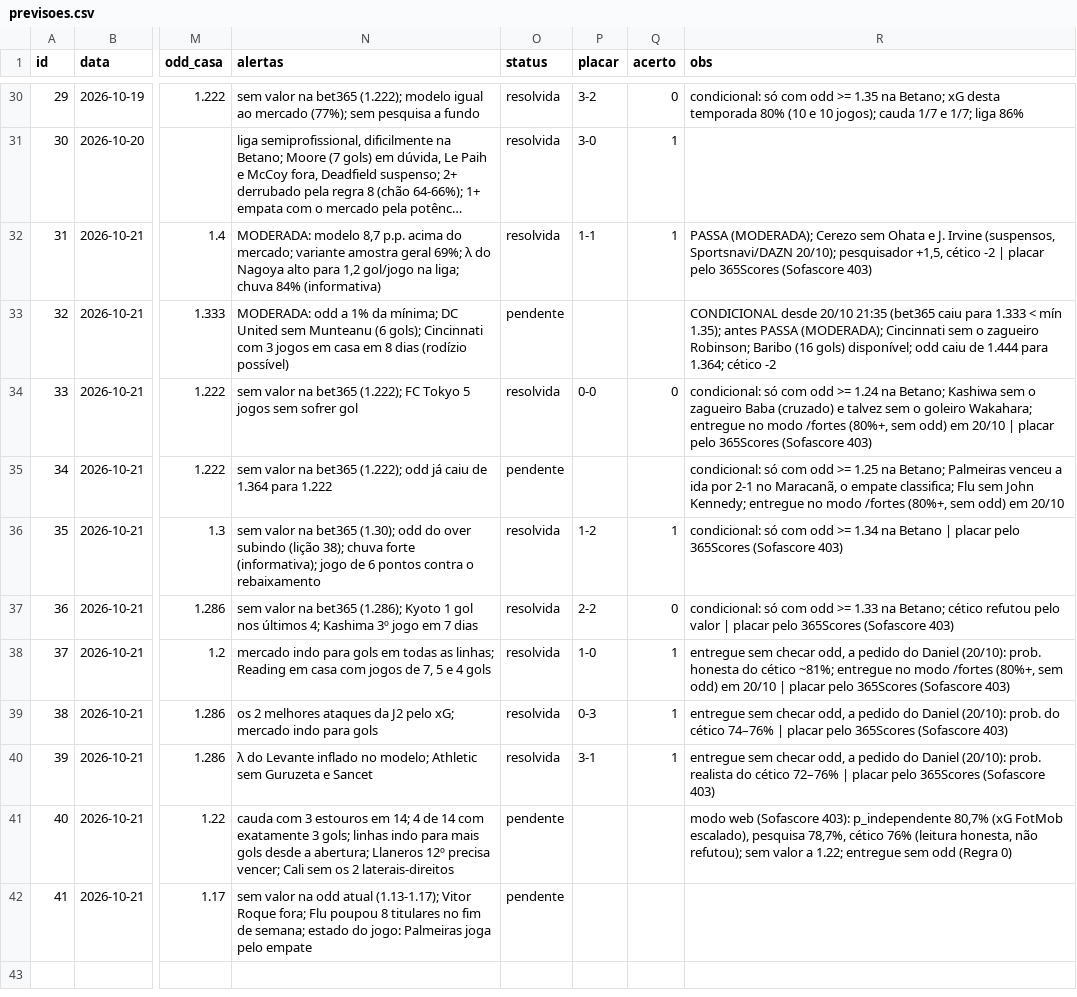
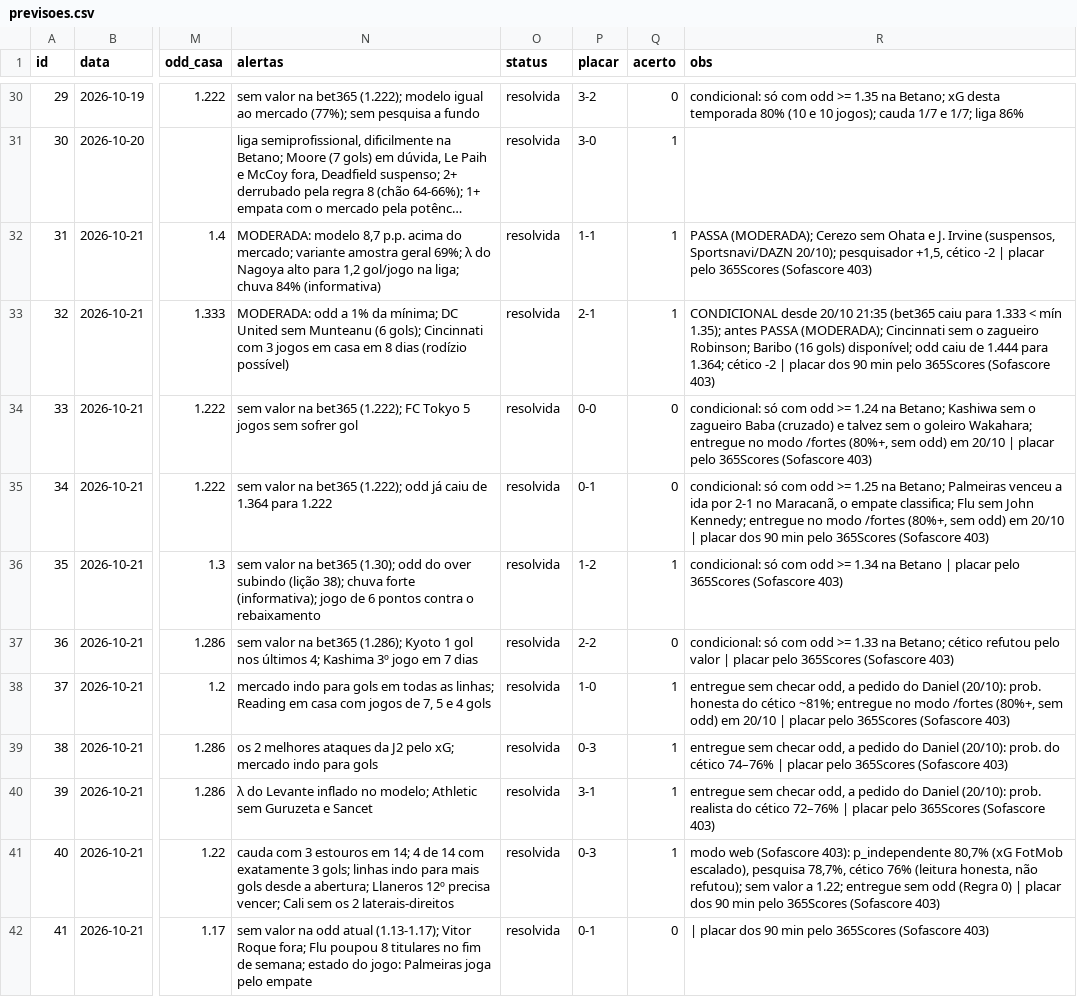
Before and after one commit to danieldarkness05-byte/Pesquisa-de-futebol, a CSV file: dados/previsoes.csv, drawn as a sheet; only a part is shown, gaps mark what is left out; long unchanged cells end in …; the diff names each change by its address in the sheet, - before the commit and + after, or states it on an @@ line.

```diff
--- a/dados/previsoes.csv
+++ b/dados/previsoes.csv
-O33 (status): pendente
+O33 (status): resolvida
-P33 (placar): (empty)
+P33 (placar): 2-1
-Q33 (acerto): (empty)
+Q33 (acerto): 1
-R33 (obs): …cético -2
+R33 (obs): …cético -2 | placar dos 90 min pelo 365Scores (Sofascore 403)
-O35 (status): pendente
+O35 (status): resolvida
-P35 (placar): (empty)
+P35 (placar): 0-1
-Q35 (acerto): (empty)
+Q35 (acerto): 0
-R35 (obs): …em 20/10
+R35 (obs): …em 20/10 | placar dos 90 min pelo 365Scores (Sofascore 403)
-O41:O42 (status): pendente
+O41:O42 (status): resolvida
-P41 (placar): (empty)
+P41 (placar): 0-3
-Q41 (acerto): (empty)
+Q41 (acerto): 1
-R41 (obs): …(Regra 0)
+R41 (obs): …(Regra 0) | placar dos 90 min pelo 365Scores (Sofascore 403)
-P42 (placar): (empty)
+P42 (placar): 0-1
-Q42 (acerto): (empty)
+Q42 (acerto): 0
-R42 (obs): (empty)
+R42 (obs): | placar dos 90 min pelo 365Scores (Sofascore 403)
```
Also changed, not shown: 1 other file.
